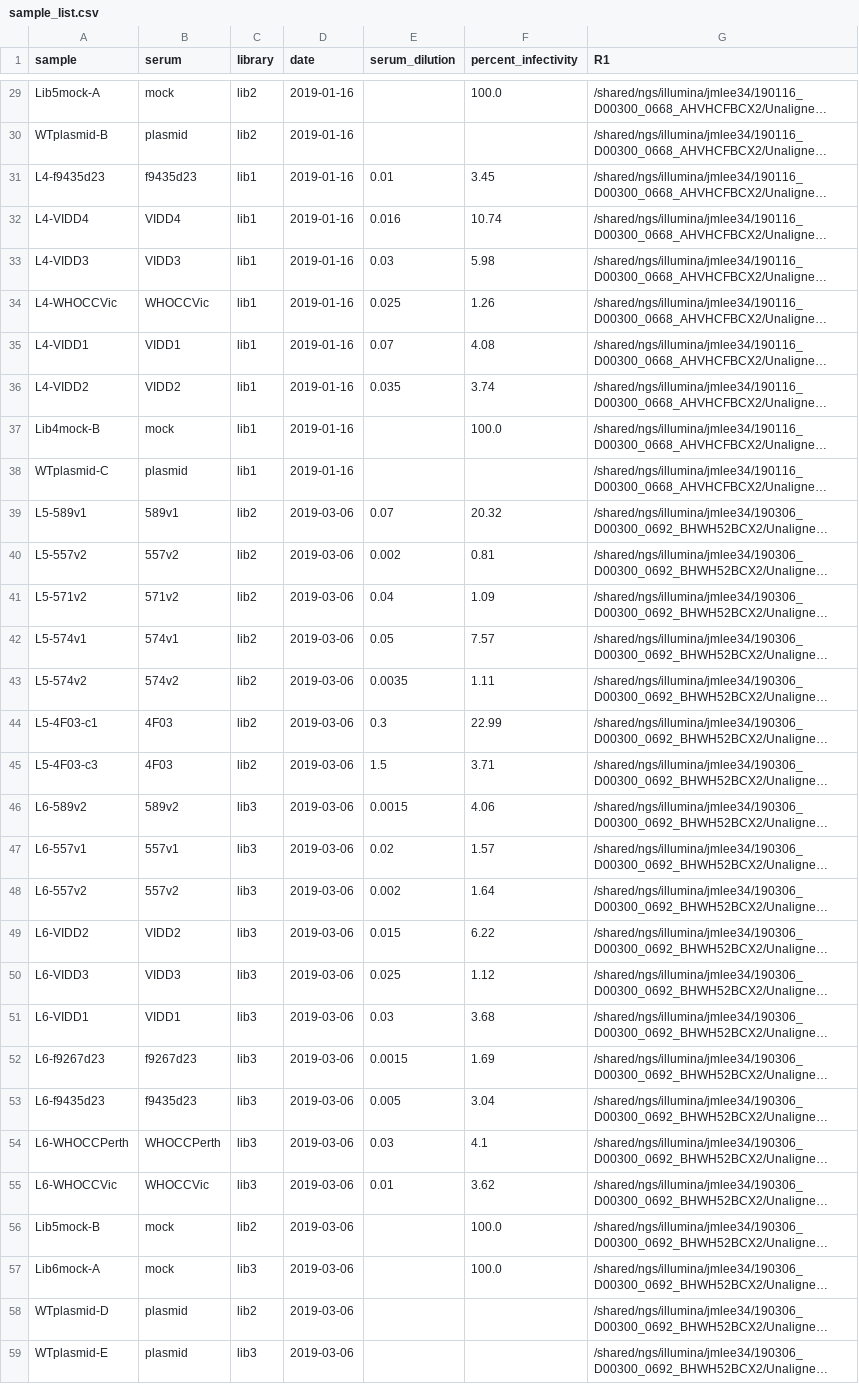
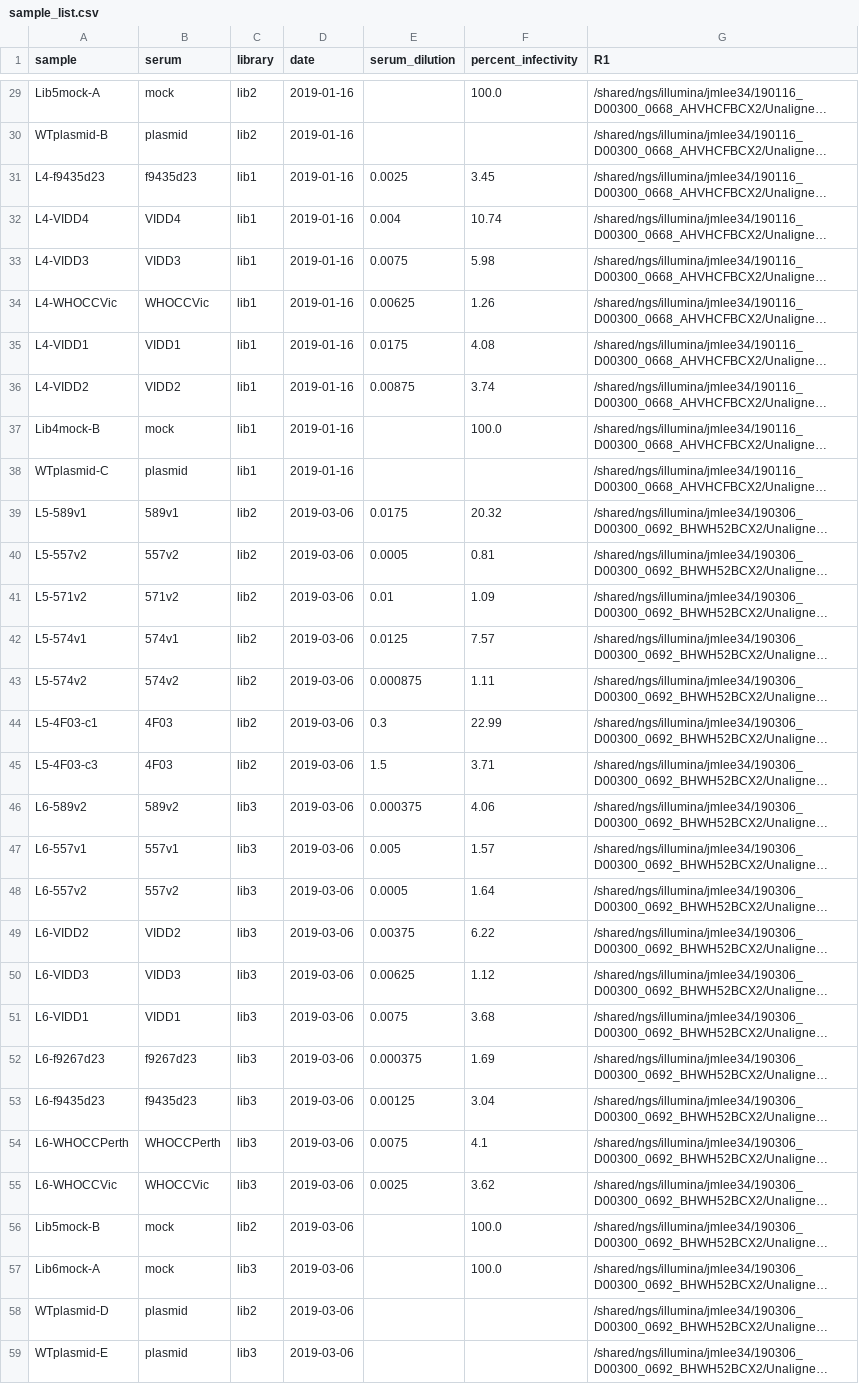
Before and after one commit to jbloomlab/map_flu_serum_Perth2009_H3_HA, a CSV file: data/sample_list.csv, drawn as a sheet; only a part is shown, gaps mark what is left out; long unchanged cells end in …; the diff covers the shown part only; the diff names each change by its address in the sheet, - before the commit and + after, or states it on an @@ line.

Commit message:
serum dilutions now include 1:4 in RDE treatment

```diff
--- a/data/sample_list.csv
+++ b/data/sample_list.csv
-E31 (serum_dilution): 0.01
+E31 (serum_dilution): 0.0025
-E32 (serum_dilution): 0.016
+E32 (serum_dilution): 0.004
-E33 (serum_dilution): 0.03
+E33 (serum_dilution): 0.0075
-E34 (serum_dilution): 0.025
+E34 (serum_dilution): 0.00625
-E35 (serum_dilution): 0.07
+E35 (serum_dilution): 0.0175
-E36 (serum_dilution): 0.035
+E36 (serum_dilution): 0.00875
-E39 (serum_dilution): 0.07
+E39 (serum_dilution): 0.0175
-E40 (serum_dilution): 0.002
+E40 (serum_dilution): 0.0005
-E41 (serum_dilution): 0.04
+E41 (serum_dilution): 0.01
-E42 (serum_dilution): 0.05
+E42 (serum_dilution): 0.0125
-E43 (serum_dilution): 0.0035
+E43 (serum_dilution): 0.000875
-E46 (serum_dilution): 0.0015
+E46 (serum_dilution): 0.000375
-E47 (serum_dilution): 0.02
+E47 (serum_dilution): 0.005
-E48 (serum_dilution): 0.002
+E48 (serum_dilution): 0.0005
-E49 (serum_dilution): 0.015
+E49 (serum_dilution): 0.00375
-E50 (serum_dilution): 0.025
+E50 (serum_dilution): 0.00625
-E51 (serum_dilution): 0.03
+E51 (serum_dilution): 0.0075
-E52 (serum_dilution): 0.0015
+E52 (serum_dilution): 0.000375
-E53 (serum_dilution): 0.005
+E53 (serum_dilution): 0.00125
-E54 (serum_dilution): 0.03
+E54 (serum_dilution): 0.0075
-E55 (serum_dilution): 0.01
+E55 (serum_dilution): 0.0025
```
Also changed, not shown: 53 edited cells elsewhere in this file, 1 other file.
